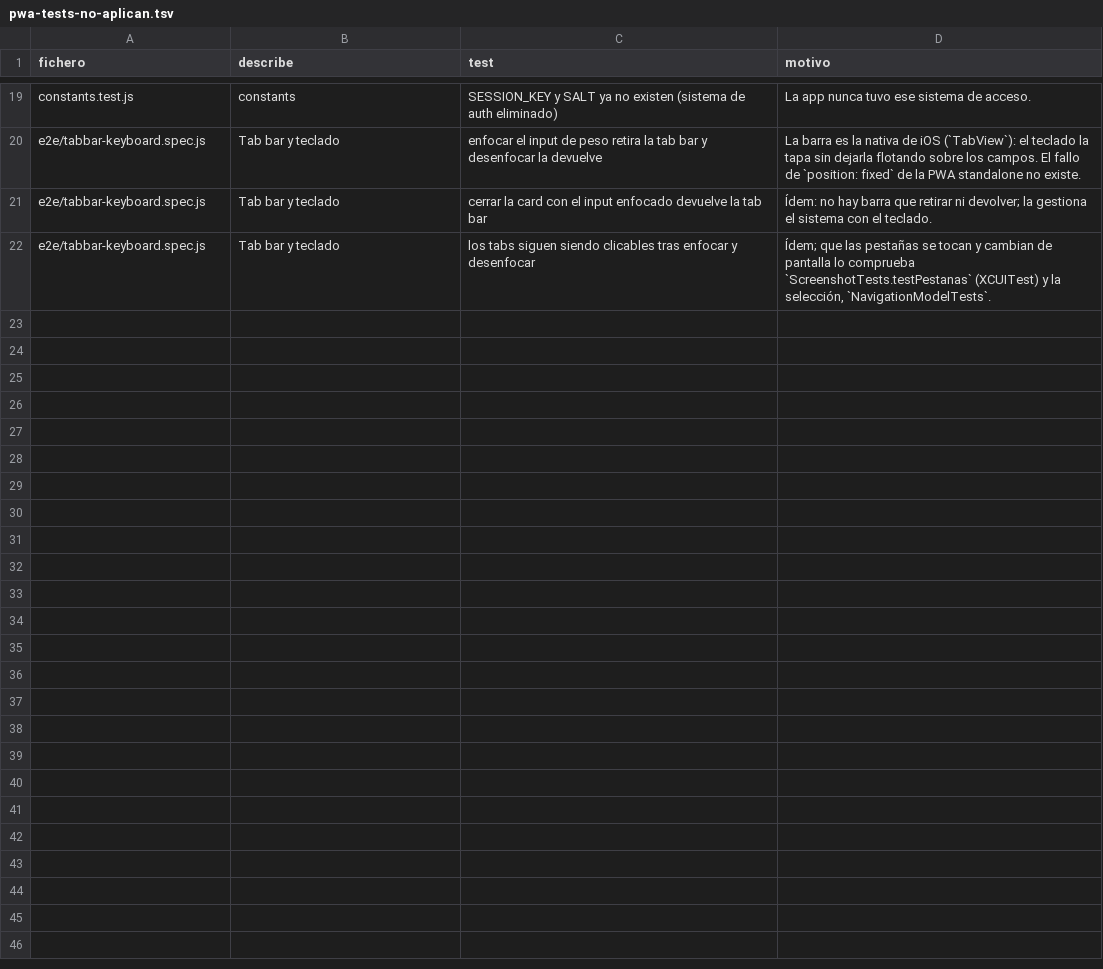
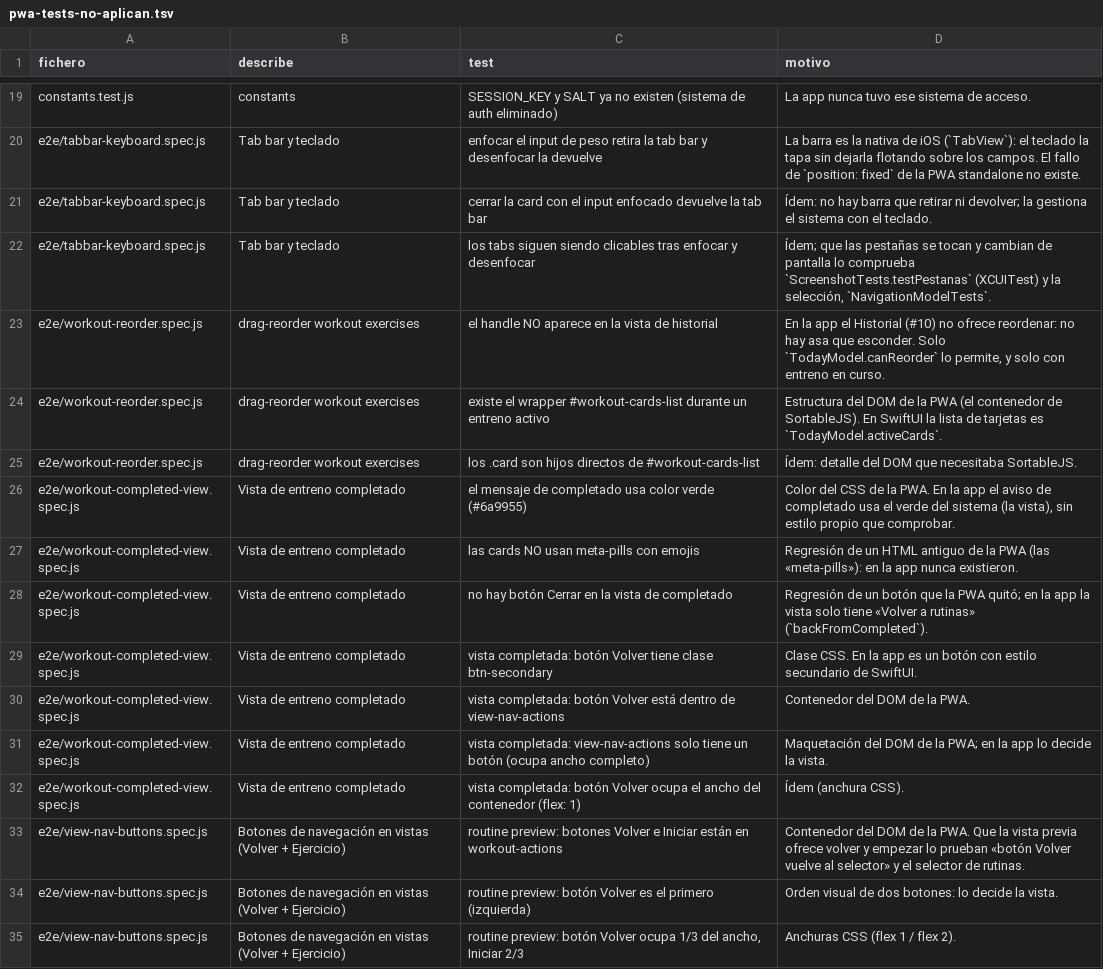
Before and after one commit to carcaret/gym-companion-ios, a TSV file: docs/pwa-tests-no-aplican.tsv, drawn as a sheet; only a part is shown, gaps mark what is left out; the diff names each change by its address in the sheet, - before the commit and + after, or states it on an @@ line.

```diff
--- a/docs/pwa-tests-no-aplican.tsv
+++ b/docs/pwa-tests-no-aplican.tsv
+row 23: e2e/workout-reorder.spec.js | drag-reorder workout exercises | el handle NO aparece en la vista de historial | En la app el Historial (#10) no ofrece reordenar: no hay asa que esconder. Solo `TodayModel.canReorder` lo permite, y solo con entreno en curso.
+row 24: e2e/workout-reorder.spec.js | drag-reorder workout exercises | existe el wrapper #workout-cards-list durante un entreno activo | Estructura del DOM de la PWA (el contenedor de SortableJS). En SwiftUI la lista de tarjetas es `TodayModel.activeCards`.
+row 25: e2e/workout-reorder.spec.js | drag-reorder workout exercises | los .card son hijos directos de #workout-cards-list | Ídem: detalle del DOM que necesitaba SortableJS.
+row 26: e2e/workout-completed-view.spec.js | Vista de entreno completado | el mensaje de completado usa color verde (#6a9955) | Color del CSS de la PWA. En la app el aviso de completado usa el verde del sistema (la vista), sin estilo propio que comprobar.
+row 27: e2e/workout-completed-view.spec.js | Vista de entreno completado | las cards NO usan meta-pills con emojis | Regresión de un HTML antiguo de la PWA (las «meta-pills»): en la app nunca existieron.
+row 28: e2e/workout-completed-view.spec.js | Vista de entreno completado | no hay botón Cerrar en la vista de completado | Regresión de un botón que la PWA quitó; en la app la vista solo tiene «Volver a rutinas» (`backFromCompleted`).
+row 29: e2e/workout-completed-view.spec.js | Vista de entreno completado | vista completada: botón Volver tiene clase btn-secondary | Clase CSS. En la app es un botón con estilo secundario de SwiftUI.
+row 30: e2e/workout-completed-view.spec.js | Vista de entreno completado | vista completada: botón Volver está dentro de view-nav-actions | Contenedor del DOM de la PWA.
+row 31: e2e/workout-completed-view.spec.js | Vista de entreno completado | vista completada: view-nav-actions solo tiene un botón (ocupa ancho completo) | Maquetación del DOM de la PWA; en la app lo decide la vista.
+row 32: e2e/workout-completed-view.spec.js | Vista de entreno completado | vista completada: botón Volver ocupa el ancho del contenedor (flex: 1) | Ídem (anchura CSS).
+row 33: e2e/view-nav-buttons.spec.js | Botones de navegación en vistas (Volver + Ejercicio) | routine preview: botones Volver e Iniciar están en workout-actions | Contenedor del DOM de la PWA. Que la vista previa ofrece volver y empezar lo prueban «botón Volver vuelve al selector» y el selector de rutinas.
+row 34: e2e/view-nav-buttons.spec.js | Botones de navegación en vistas (Volver + Ejercicio) | routine preview: botón Volver es el primero (izquierda) | Orden visual de dos botones: lo decide la vista.
+row 35: e2e/view-nav-buttons.spec.js | Botones de navegación en vistas (Volver + Ejercicio) | routine preview: botón Volver ocupa 1/3 del ancho, Iniciar 2/3 | Anchuras CSS (flex 1 / flex 2).
```
Also changed, not shown: 25 other files.
